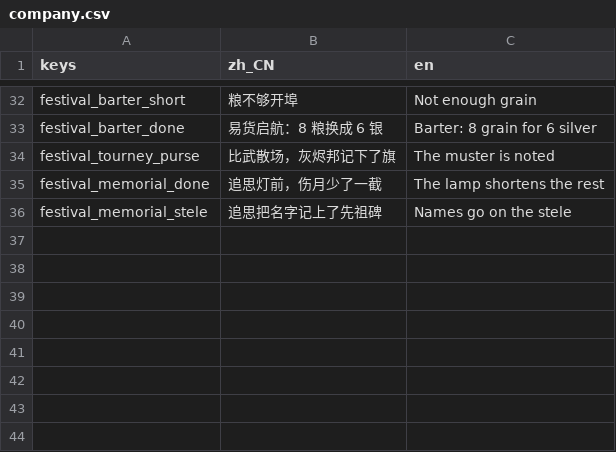
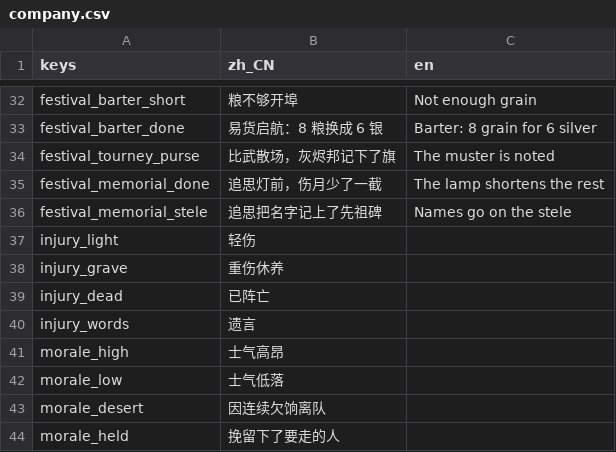
Before and after one commit to wuyongjia666-droid/CenturyKnights, a CSV file: project/data/locale/company.csv, drawn as a sheet; only a part is shown, gaps mark what is left out; the diff names each change by its address in the sheet, - before the commit and + after, or states it on an @@ line.

```diff
--- a/project/data/locale/company.csv
+++ b/project/data/locale/company.csv
+row 37: injury_light | 轻伤
+row 38: injury_grave | 重伤休养
+row 39: injury_dead | 已阵亡
+row 40: injury_words | 遗言
+row 41: morale_high | 士气高昂
+row 42: morale_low | 士气低落
+row 43: morale_desert | 因连续欠饷离队
+row 44: morale_held | 挽留下了要走的人
```
Also changed, not shown: 13 other files.
